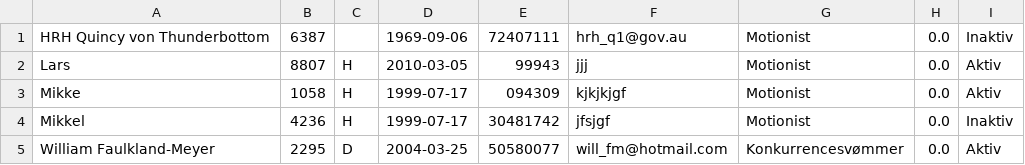
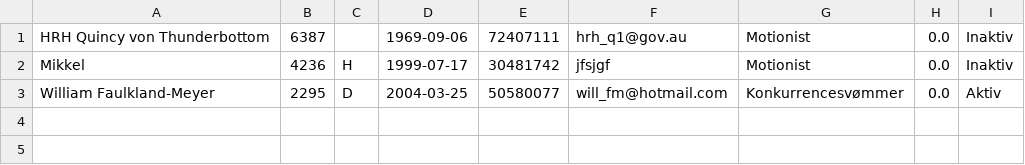
Before and after one commit to DizzyMoon/Deflin-Project, a CSV file: src/data/members.csv, drawn as a sheet; the diff names each change by its address in the sheet, - before the commit and + after, or states it on an @@ line.

```diff
--- a/src/data/members.csv
+++ b/src/data/members.csv
-row 2: Lars | 8807 | H | 2010-03-05 | 99943 | jjj | Motionist | 0.0 | Aktiv
-row 3: Mikke | 1058 | H | 1999-07-17 | 094309 | kjkjkjgf | Motionist | 0.0 | Aktiv
```
Also changed, not shown: 6 other files.
